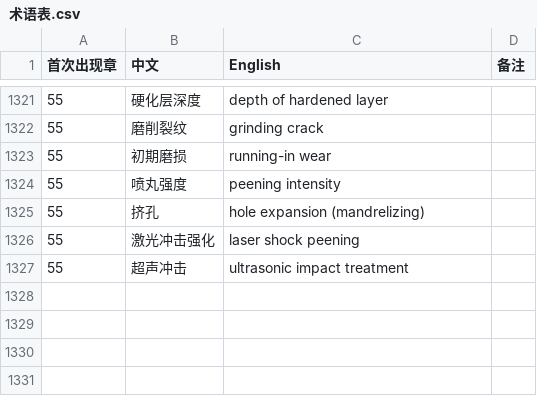
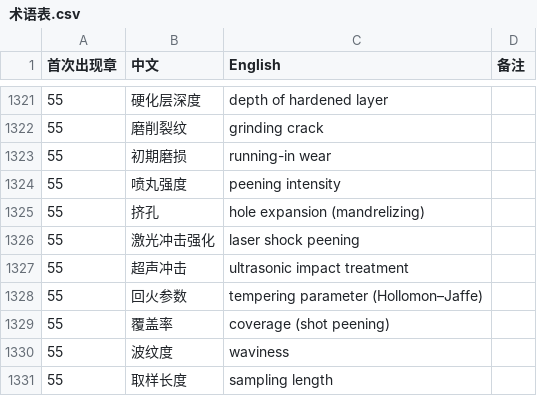
Before and after one commit to eddiezgq/WenQuest, a CSV file: textbook/mfgtech/conventions/术语表.csv, drawn as a sheet; only a part is shown, gaps mark what is left out; the diff names each change by its address in the sheet, - before the commit and + after, or states it on an @@ line.

```diff
--- a/textbook/mfgtech/conventions/术语表.csv
+++ b/textbook/mfgtech/conventions/术语表.csv
+row 1328: 55 | 回火参数 | tempering parameter (Hollomon–Jaffe)
+row 1329: 55 | 覆盖率 | coverage (shot peening)
+row 1330: 55 | 波纹度 | waviness
+row 1331: 55 | 取样长度 | sampling length
```
Also changed, not shown: 34 other files.
